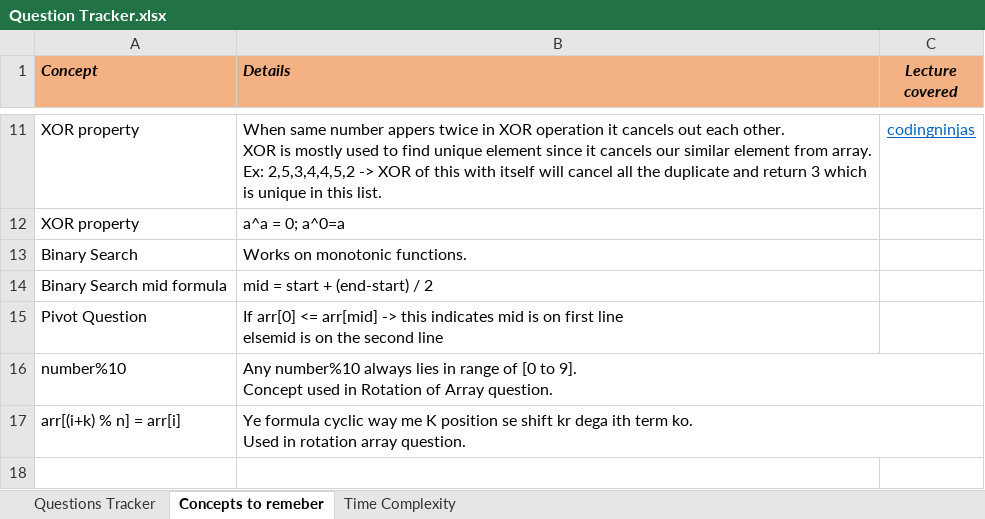
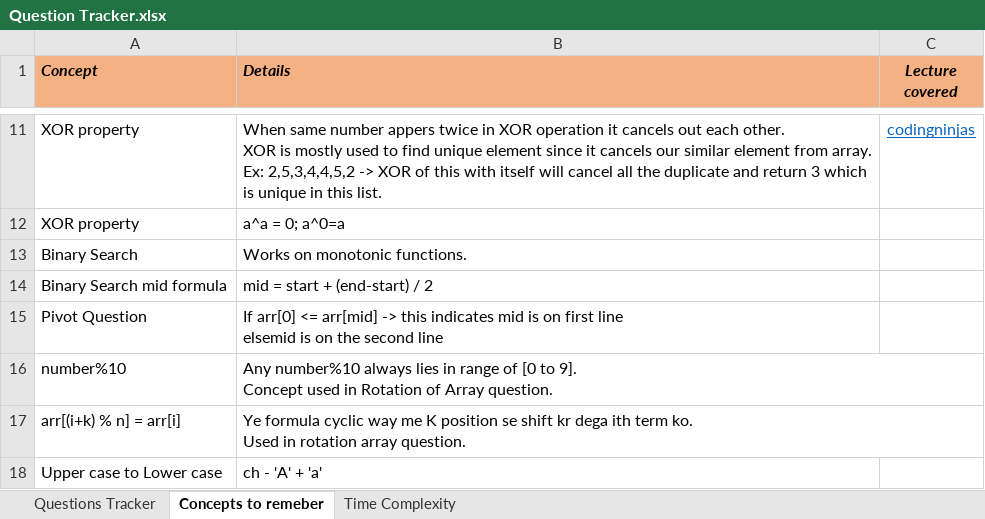
Before and after one commit to Vaibhav2998/competitive-programming, an Excel workbook: All Questions/Question Tracker.xlsx, sheet Concepts to remeber, drawn as a sheet; only a part is shown, gaps mark what is left out; values as stored, in another font and other column widths than the file's, no borders; the diff names each change by its address in the sheet, - before the commit and + after, or states it on an @@ line.

```diff
--- a/All Questions/Question Tracker.xlsx (sheet Concepts to remeber)
+++ b/All Questions/Question Tracker.xlsx (sheet Concepts to remeber)
+row 18: Upper case to Lower case | ch - 'A' + 'a'
```
Also changed, not shown: sheet Questions Tracker, 4 other files.
